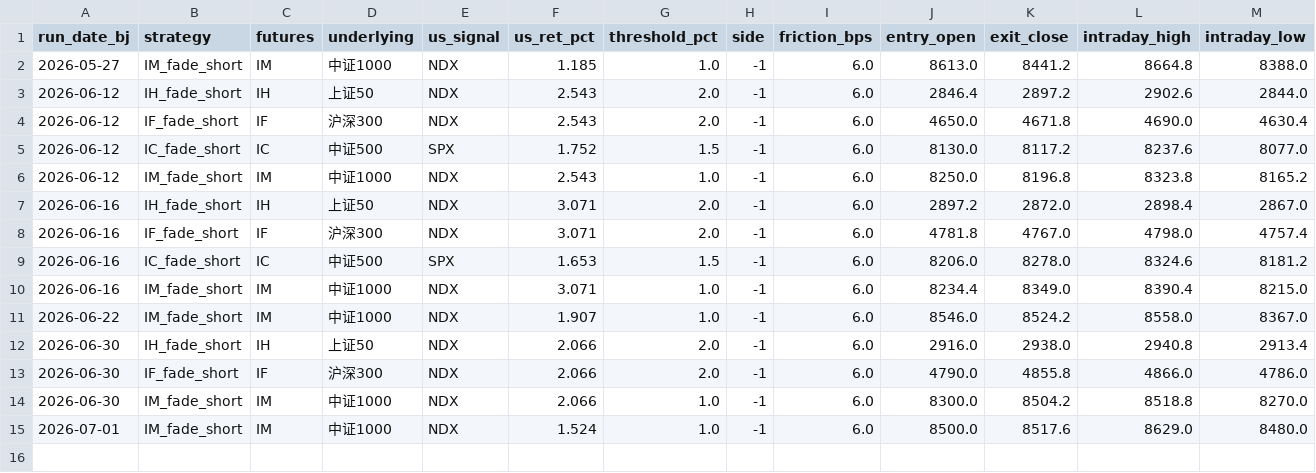
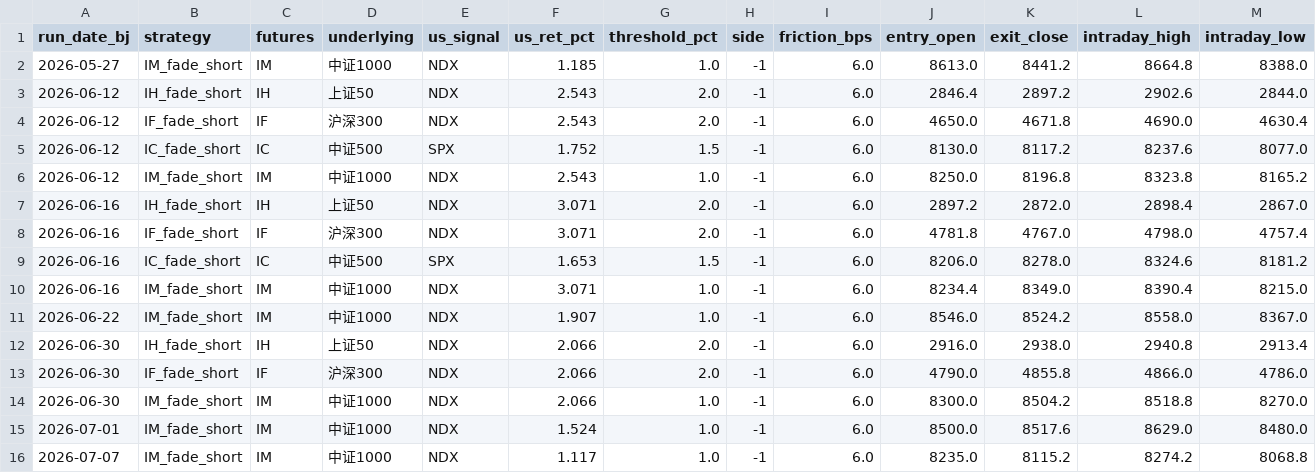
Before and after one commit to Allanli1011/cn-index-signal-monitor, a CSV file: realized_pnl_log.csv, drawn as a sheet; only a part is shown; rows hold the shown columns only; the diff names each change by its address in the sheet, - before the commit and + after, or states it on an @@ line.

```diff
--- a/realized_pnl_log.csv
+++ b/realized_pnl_log.csv
+row 16: 2026-07-07 | IM_fade_short | IM | 中证1000 | NDX | 1.117 | 1.0 | -1 | 6.0 | 8235.0 | 8115.2 | 8274.2 | 8068.8
```
Also changed, not shown: 3 other files.
